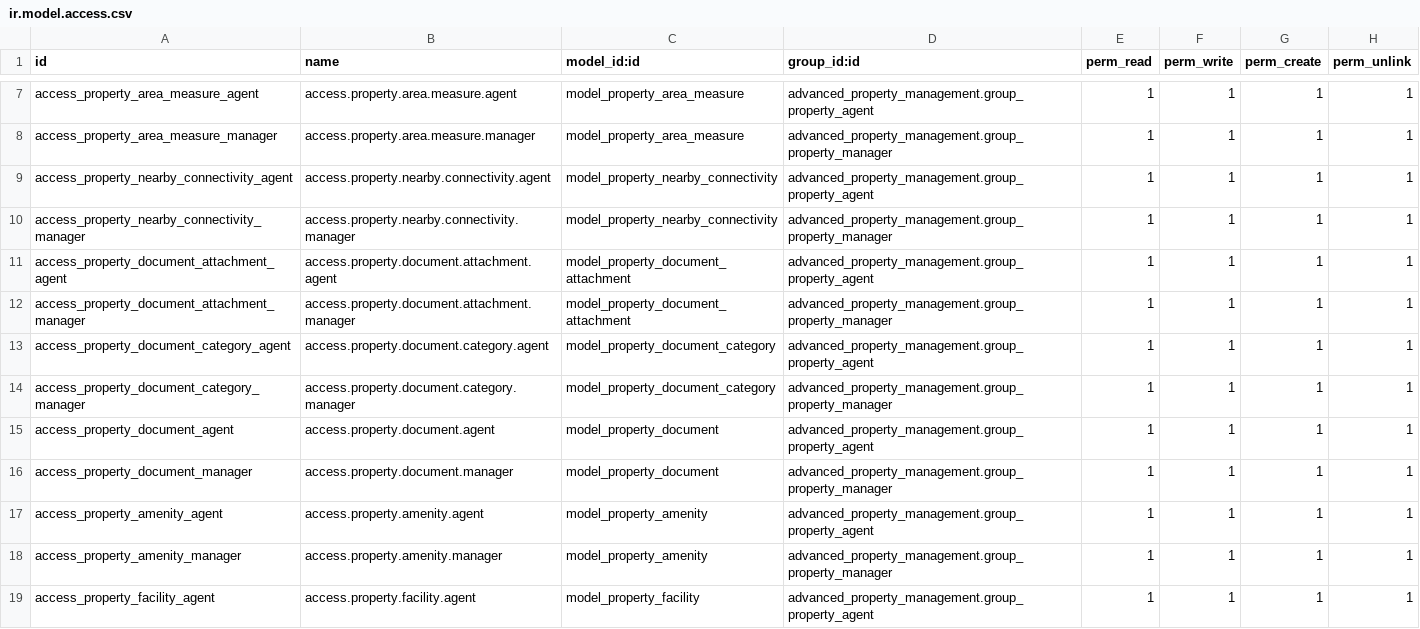
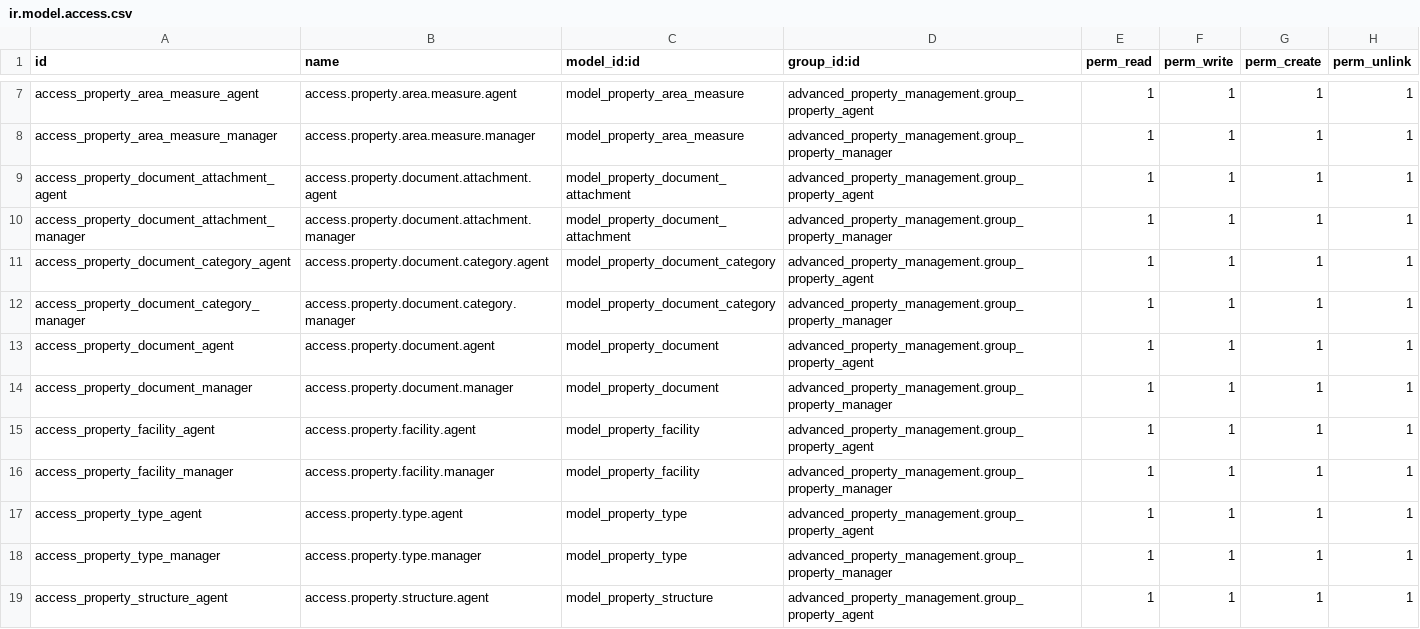
Before and after one commit to gideonkosgei/odoo-property-rentals, a CSV file: security/ir.model.access.csv, drawn as a sheet; only a part is shown, gaps mark what is left out; the shorter side is filled out with more unchanged rows.

Commit message:
removed legacy nearby connectivities

```diff
--- a/security/ir.model.access.csv
+++ b/security/ir.model.access.csv
@@ -8,4 +8,2 @@ access_property_area_measure_agent,access.property.area.measure.agent,model_prop
 access_property_area_measure_manager,access.property.area.measure.manager,model_property_area_measure,advanced_property_management.group_property_manager,1,1,1,1
-access_property_nearby_connectivity_agent,access.property.nearby.connectivity.agent,model_property_nearby_connectivity,advanced_property_management.group_property_agent,1,1,1,1
-access_property_nearby_connectivity_manager,access.property.nearby.connectivity.manager,model_property_nearby_connectivity,advanced_property_management.group_property_manager,1,1,1,1
 access_property_document_attachment_agent,access.property.document.attachment.agent,model_property_document_attachment,advanced_property_management.group_property_agent,1,1,1,1
@@ -16,4 +14,2 @@ access_property_document_agent,access.property.document.agent,model_property_doc
 access_property_document_manager,access.property.document.manager,model_property_document,advanced_property_management.group_property_manager,1,1,1,1
-access_property_amenity_agent,access.property.amenity.agent,model_property_amenity,advanced_property_management.group_property_agent,1,1,1,1
-access_property_amenity_manager,access.property.amenity.manager,model_property_amenity,advanced_property_management.group_property_manager,1,1,1,1
 access_property_facility_agent,access.property.facility.agent,model_property_facility,advanced_property_management.group_property_agent,1,1,1,1
```
Also changed, not shown: 7 other files.
